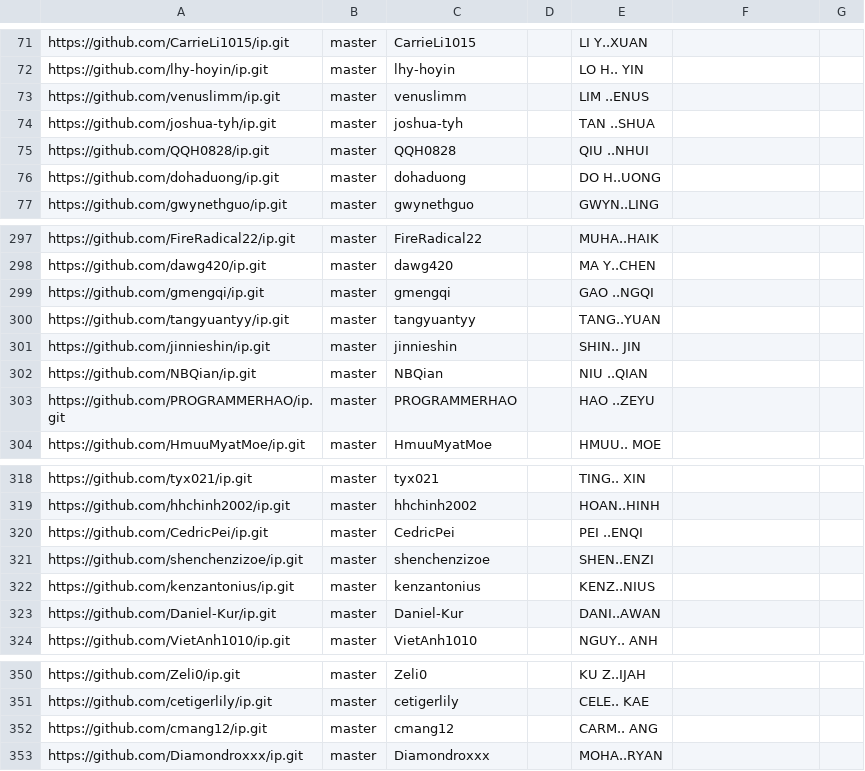
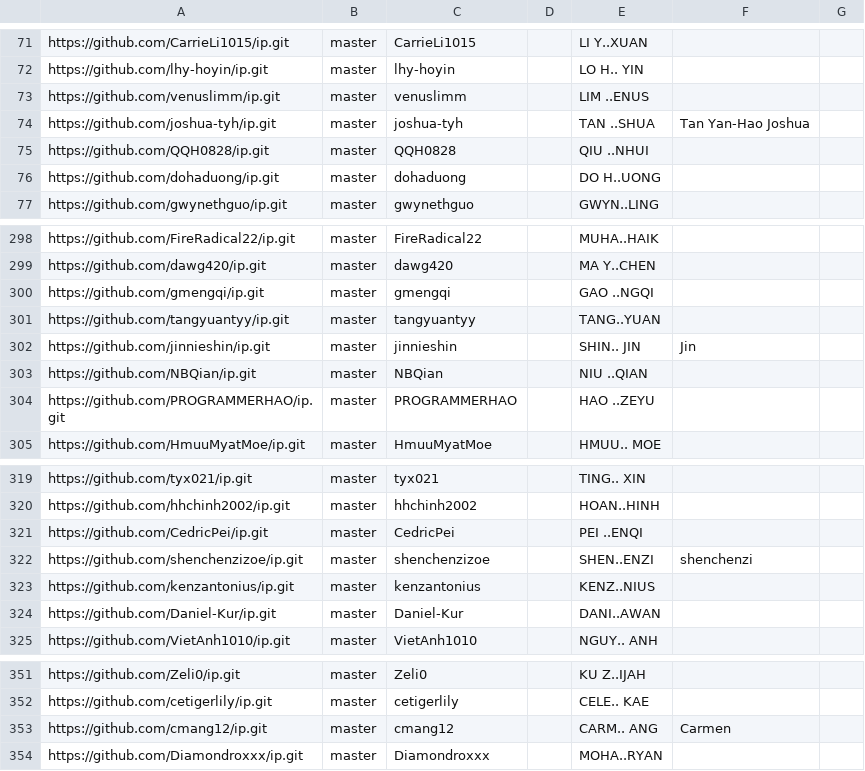
Before and after one commit to nus-cs2103-AY2223S2/ip-dashboard, a CSV file: configs/author-config.csv, drawn as a sheet; only a part is shown, gaps mark what is left out; the diff covers the shown part only.

```diff
--- a/configs/author-config.csv
+++ b/configs/author-config.csv
@@ -73,3 +73,3 @@ https://github.com/lhy-hoyin/ip.git,master,lhy-hoyin,,LO H.. YIN,,
 https://github.com/venuslimm/ip.git,master,venuslimm,,LIM ..ENUS,,
-https://github.com/joshua-tyh/ip.git,master,joshua-tyh,,TAN ..SHUA,,
+https://github.com/joshua-tyh/ip.git,master,joshua-tyh,,TAN ..SHUA,Tan Yan-Hao Joshua,
 https://github.com/QQH0828/ip.git,master,QQH0828,,QIU ..NHUI,,
@@ -300,3 +301,3 @@ https://github.com/gmengqi/ip.git,master,gmengqi,,GAO ..NGQI,,
 https://github.com/tangyuantyy/ip.git,master,tangyuantyy,,TANG..YUAN,,
-https://github.com/jinnieshin/ip.git,master,jinnieshin,,SHIN.. JIN,,
+https://github.com/jinnieshin/ip.git,master,jinnieshin,,SHIN.. JIN,Jin,
 https://github.com/NBQian/ip.git,master,NBQian,,NIU ..QIAN,,
@@ -320,3 +321,3 @@ https://github.com/hhchinh2002/ip.git,master,hhchinh2002,,HOAN..HINH,,
 https://github.com/CedricPei/ip.git,master,CedricPei,,PEI ..ENQI,,
-https://github.com/shenchenzizoe/ip.git,master,shenchenzizoe,,SHEN..ENZI,,
+https://github.com/shenchenzizoe/ip.git,master,shenchenzizoe,,SHEN..ENZI,shenchenzi,
 https://github.com/kenzantonius/ip.git,master,kenzantonius,,KENZ..NIUS,,
@@ -351,3 +352,3 @@ https://github.com/Zeli0/ip.git,master,Zeli0,,KU Z..IJAH,,
 https://github.com/cetigerlily/ip.git,master,cetigerlily,,CELE.. KAE,,
-https://github.com/cmang12/ip.git,master,cmang12,,CARM.. ANG,,
+https://github.com/cmang12/ip.git,master,cmang12,,CARM.. ANG,Carmen,
 https://github.com/Diamondroxxx/ip.git,master,Diamondroxxx,,MOHA..RYAN,,
```
Also changed, not shown: 1 added row and 4 edited cells elsewhere in this file, configs/repo-config.csv.
